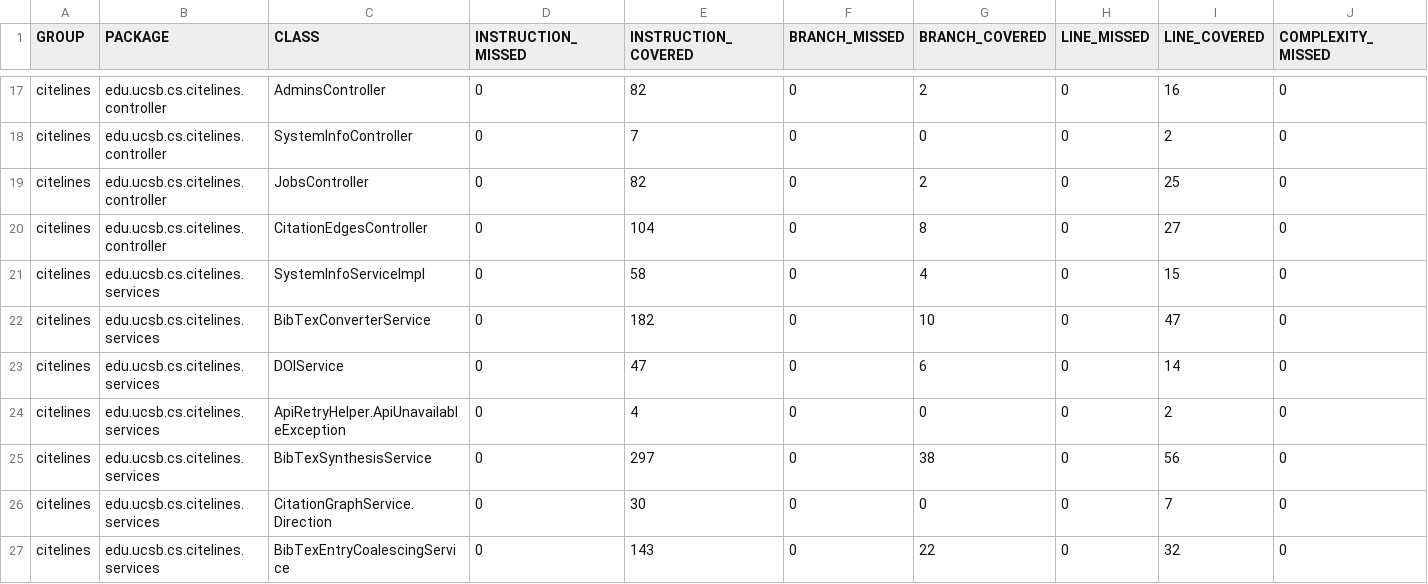
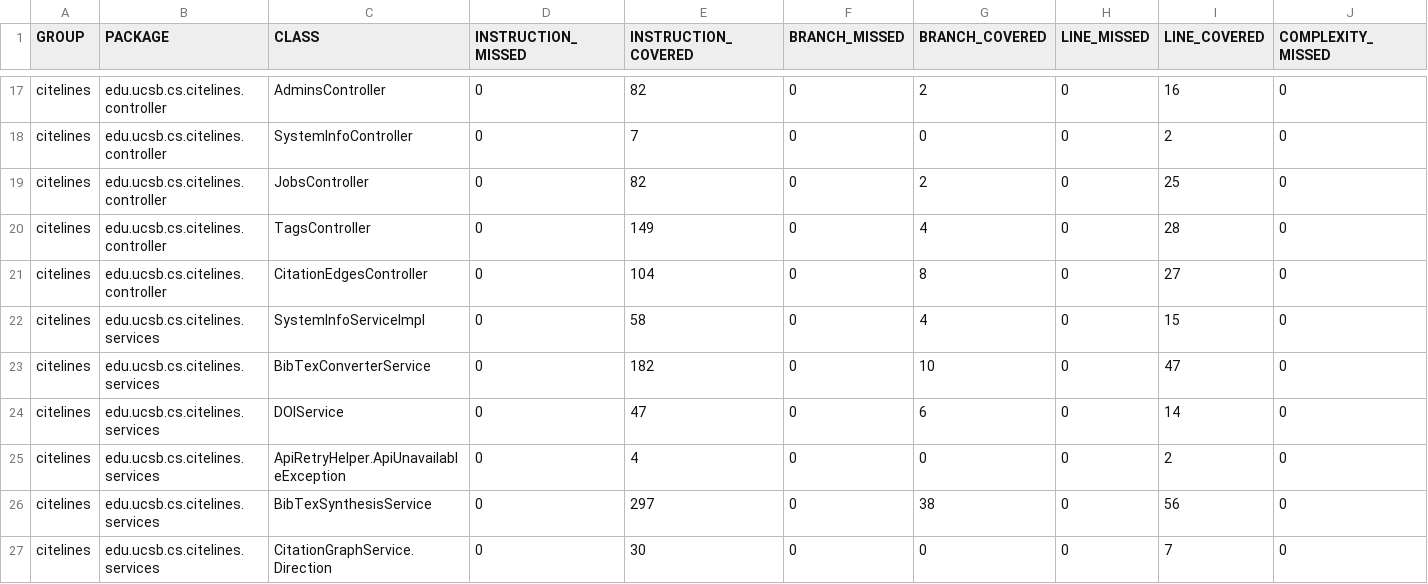
Before and after one commit to ucsb-cs156/proj-citelines, a CSV file: jacoco/jacoco.csv, drawn as a sheet; only a part is shown, gaps mark what is left out; the shorter side is filled out with more unchanged rows; rows hold the shown columns only; the diff names each change by its address in the sheet, - before the commit and + after, or states it on an @@ line.

Commit message:
Deploying to gh-pages from @ ucsb-cs156/proj-citelines@c0120113da24b68f76d886e6d8101737d24216c8 🚀

```diff
--- a/jacoco/jacoco.csv
+++ b/jacoco/jacoco.csv
+row 20: citelines | edu.ucsb.cs.citelines.controller | TagsController | 0 | 149 | 0 | 4 | 0 | 28 | 0
```
Also changed, not shown: 7 other files.
